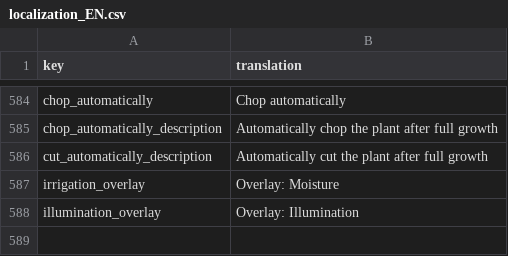
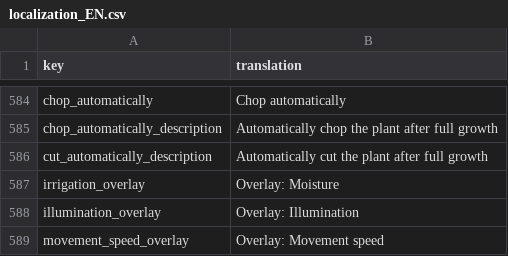
Before and after one commit to TheRickMountain/Paleon, a CSV file: Technolithic/Technolithic/Content/Fonts/localization_EN.csv, drawn as a sheet; only a part is shown, gaps mark what is left out.

```diff
--- a/Technolithic/Technolithic/Content/Fonts/localization_EN.csv
+++ b/Technolithic/Technolithic/Content/Fonts/localization_EN.csv
@@ -589 +589,2 @@ irrigation_overlay,Overlay: Moisture
 illumination_overlay,Overlay: Illumination
+movement_speed_overlay,Overlay: Movement speed
```
Also changed, not shown: Technolithic/Technolithic/Content/Fonts/localization_RU.csv, 10 other files.
